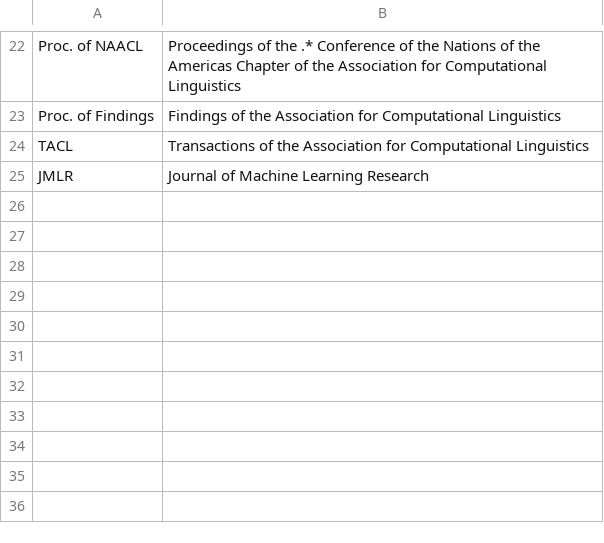
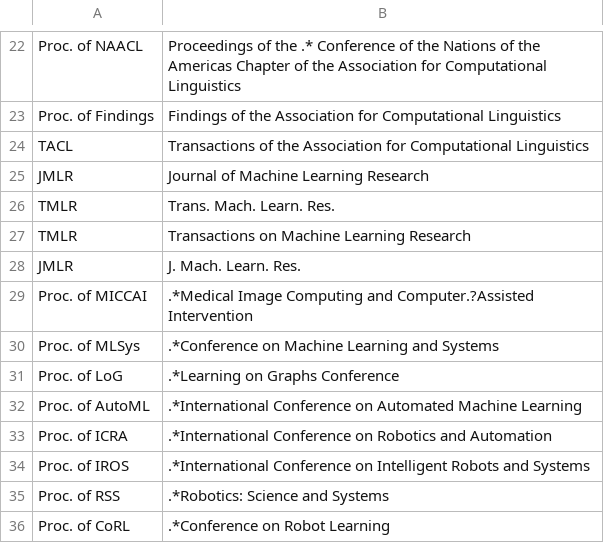
Before and after one commit to yuchenlin/rebiber, a TSV file: rebiber/abbr.tsv, drawn as a sheet; only a part is shown, gaps mark what is left out.

Commit message:
Add robotics, TMLR, WACV, JMLR dumps and refill NeurIPS 2025 (#72)
Package main-track BibTeX for ICRA/IROS 2020-2025, RSS/CoRL 2020-2024,
TMLR 2022-2026, WACV 2022-2026, JMLR 2023-2026, MLSys 2022-2025, and
KDD 2025. Refill NeurIPS 2025 to ~5823 entries (was a 400-paper stub).

The downloader now pages past DBLP's 100-hit cap, supports journal tocs
and multi-volume KDD/MICCAI/ECCV, and includes robotics in DEFAULT_CONFS.
Workshop tocs are not fetched. bib_list.txt is 483 unique files.

```diff
--- a/rebiber/abbr.tsv
+++ b/rebiber/abbr.tsv
@@ -25 +25,12 @@ TACL | Transactions of the Association for Computational Linguistics
 JMLR | Journal of Machine Learning Research
+TMLR | Trans. Mach. Learn. Res.
+TMLR | Transactions on Machine Learning Research
+JMLR | J. Mach. Learn. Res.
+Proc. of MICCAI | .*Medical Image Computing and Computer.?Assisted Intervention
+Proc. of MLSys | .*Conference on Machine Learning and Systems
+Proc. of LoG | .*Learning on Graphs Conference
+Proc. of AutoML | .*International Conference on Automated Machine Learning
+Proc. of ICRA | .*International Conference on Robotics and Automation
+Proc. of IROS | .*International Conference on Intelligent Robots and Systems
+Proc. of RSS | .*Robotics: Science and Systems
+Proc. of CoRL | .*Conference on Robot Learning
```
Also changed, not shown: 54 other files.
